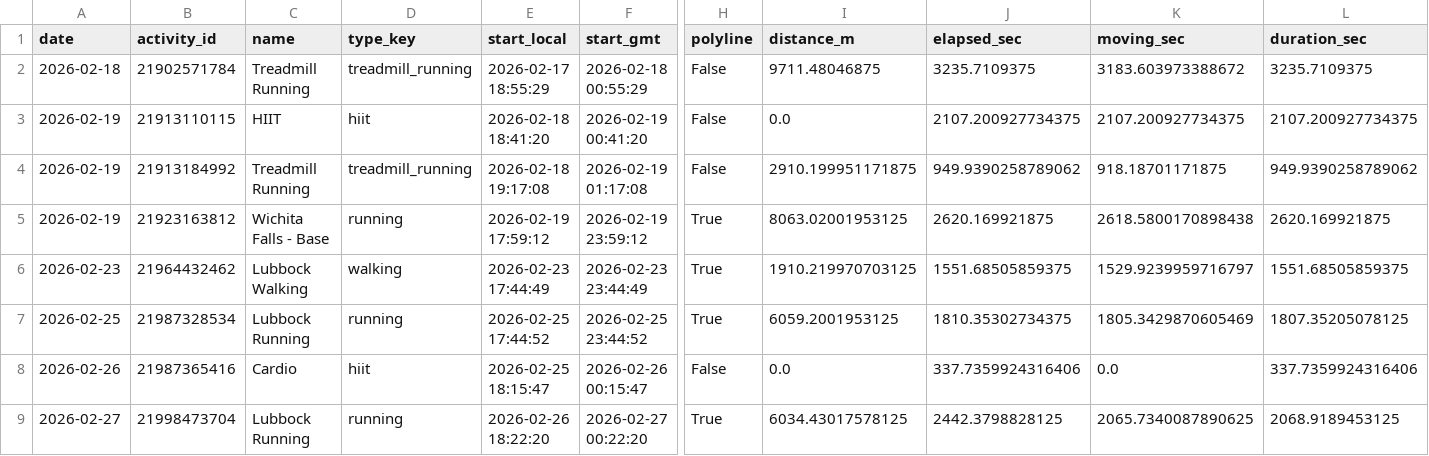
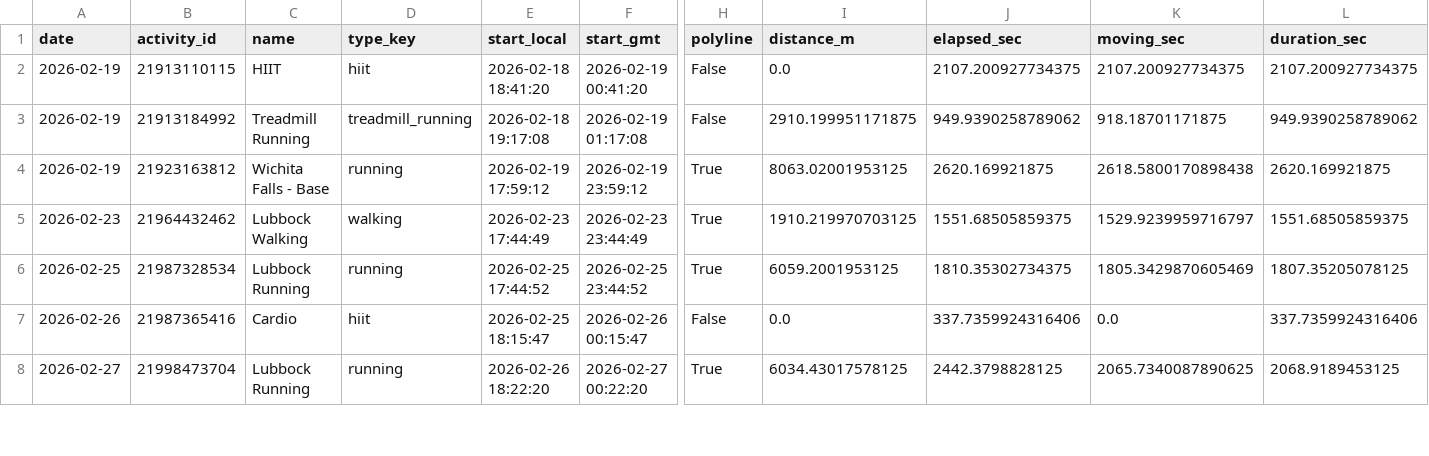
Before and after one commit to tijuanajack/GarminDataPull, a CSV file: garmin_agent/data/latest_activity_summary.csv, drawn as a sheet; only a part is shown, gaps mark what is left out; rows hold the shown columns only; the diff names each change by its address in the sheet, - before the commit and + after, or states it on an @@ line.

```diff
--- a/garmin_agent/data/latest_activity_summary.csv
+++ b/garmin_agent/data/latest_activity_summary.csv
-row 2: 2026-02-18 | 21902571784 | Treadmill Running | treadmill_running | 2026-02-17 18:55:29 | 2026-02-18 00:55:29 | False | 9711.48046875 | 3235.7109375 | 3183.603973388672 | 3235.7109375
```
